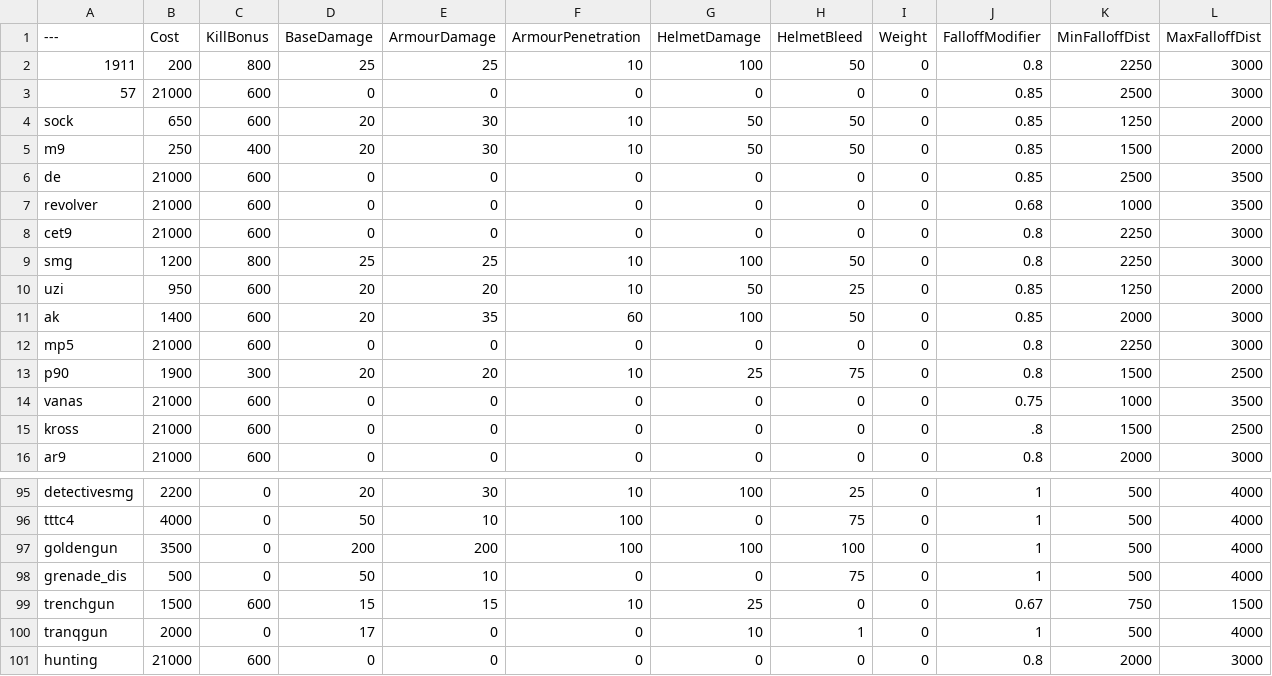
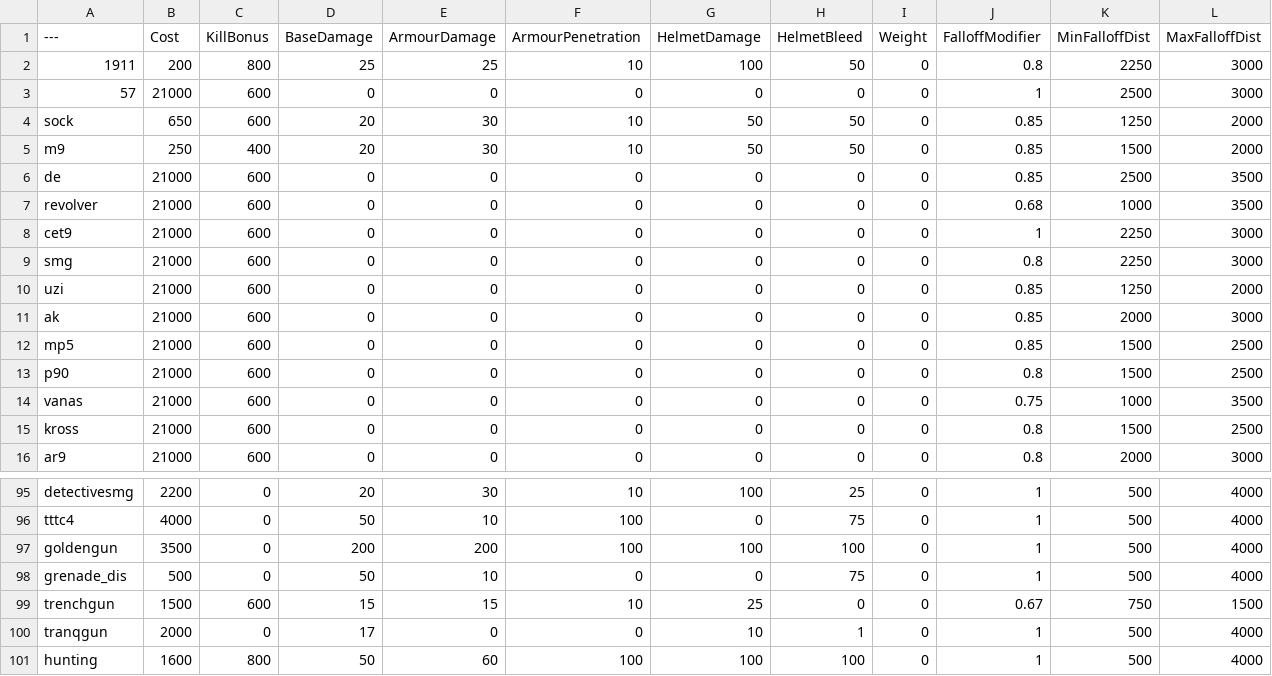
Before and after one commit to blink182Rocks/BalancingTable, a CSV file: BalancingTable.csv, drawn as a sheet; only a part is shown, gaps mark what is left out; the diff covers the shown part only.

Commit message:
Update BalancingTable.csv

```diff
--- a/BalancingTable.csv
+++ b/BalancingTable.csv
@@ -2,3 +2,3 @@
 1911,200,800,25,25,10,100,50,0,0.8,2250,3000
-57,21000,600,0,0,0,0,0,0,0.85,2500,3000
+57,21000,600,0,0,0,0,0,0,1,2500,3000
 sock,650,600,20,30,10,50,50,0,0.85,1250,2000
@@ -7,10 +7,10 @@ de,21000,600,0,0,0,0,0,0,0.85,2500,3500
 revolver,21000,600,0,0,0,0,0,0,0.68,1000,3500
-cet9,21000,600,0,0,0,0,0,0,0.8,2250,3000
-smg,1200,800,25,25,10,100,50,0,0.8,2250,3000
-uzi,950,600,20,20,10,50,25,0,0.85,1250,2000
-ak,1400,600,20,35,60,100,50,0,0.85,2000,3000
-mp5,21000,600,0,0,0,0,0,0,0.8,2250,3000
-p90,1900,300,20,20,10,25,75,0,0.8,1500,2500
+cet9,21000,600,0,0,0,0,0,0,1,2250,3000
+smg,21000,600,0,0,0,0,0,0,0.8,2250,3000
+uzi,21000,600,0,0,0,0,0,0,0.85,1250,2000
+ak,21000,600,0,0,0,0,0,0,0.85,2000,3000
+mp5,21000,600,0,0,0,0,0,0,0.85,1500,2500
+p90,21000,600,0,0,0,0,0,0,0.8,1500,2500
 vanas,21000,600,0,0,0,0,0,0,0.75,1000,3500
-kross,21000,600,0,0,0,0,0,0,.8,1500,2500
+kross,21000,600,0,0,0,0,0,0,0.8,1500,2500
 ar9,21000,600,0,0,0,0,0,0,0.8,2000,3000
@@ -100,2 +100,2 @@ trenchgun,1500,600,15,15,10,25,0,0,0.67,750,1500
 tranqgun,2000,0,17,0,0,10,1,0,1,500,4000
-hunting,21000,600,0,0,0,0,0,0,0.8,2000,3000
+hunting,1600,800,50,60,100,100,100,0,1,500,4000
```
Also changed, not shown: 24 edited cells elsewhere in this file.
